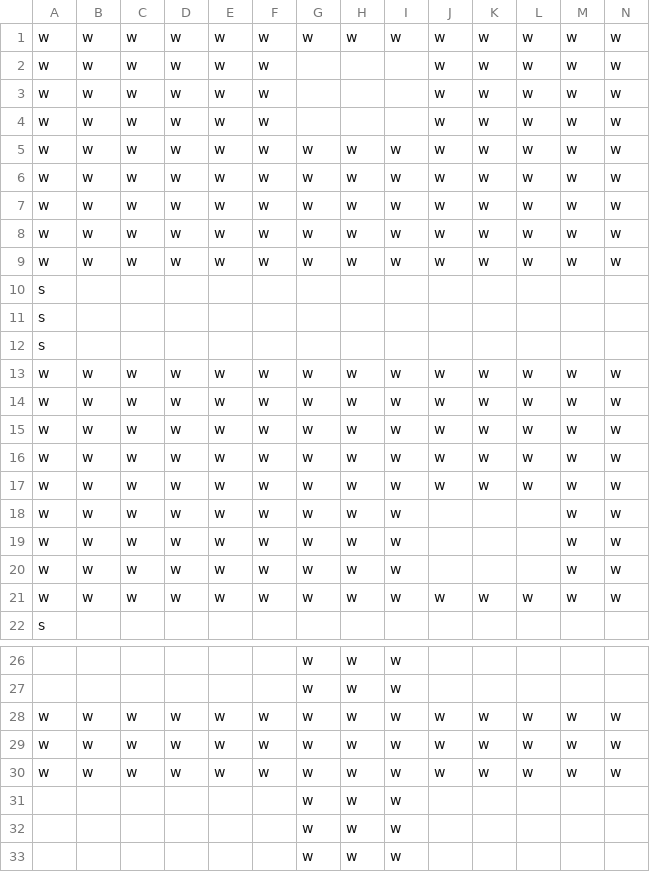
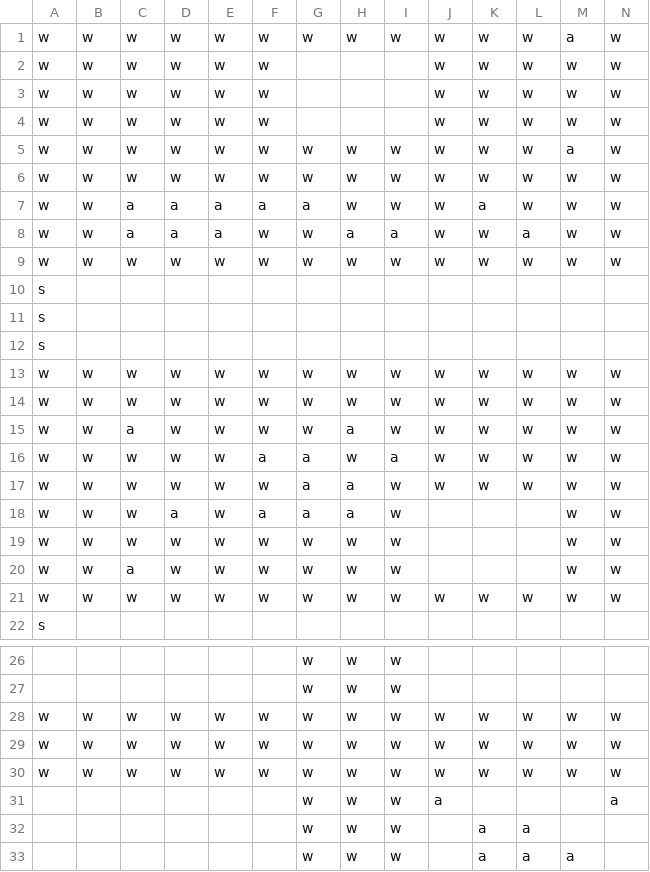
Before and after one commit to BoLThompson/rhythmgame, a CSV file: Level/Level.csv, drawn as a sheet; only a part is shown, gaps mark what is left out; removed rows and columns are numbered as before the commit, all else as after; rows hold the shown columns only; the diff names each change by its address in the sheet, - before the commit and + after, or states it on an @@ line.

```diff
--- a/Level/Level.csv
+++ b/Level/Level.csv
-M1: w
+M1: a
+row 5: w | w | w | w | w | w | w | w | w | w | w | w | a | w
-C7:C8: w
+C7:C8: a
-D7:D8: w
+D7:D8: a
-E7:E8: w
+E7:E8: a
-F7: w
+F7: a
-G7: w
+G7: a
-K7: w
+K7: a
-H8: w
+H8: a
-I8: w
+I8: a
-L8: w
+L8: a
-row 8: w | w | w | w | w | w | w | w | w | w | w | w | w | w
-C15: w
+C15: a
-H15: w
+H15: a
-F16: w
+F16: a
-G16:G17: w
+G16:G17: a
-I16: w
+I16: a
-H17: w
+H17: a
+row 18: w | w | w | a | w | a | a | a | w |  |  |  | w | w
-C20: w
+C20: a
-row 20: w | w | w | w | w | w | w | w | w |  |  |  | w | w
-J31: (empty)
+J31: a
-N31: (empty)
+N31: a
-K32:K33: (empty)
+K32:K33: a
-L32:L33: (empty)
+L32:L33: a
-M33: (empty)
+M33: a
```
Also changed, not shown: 9 other files.
